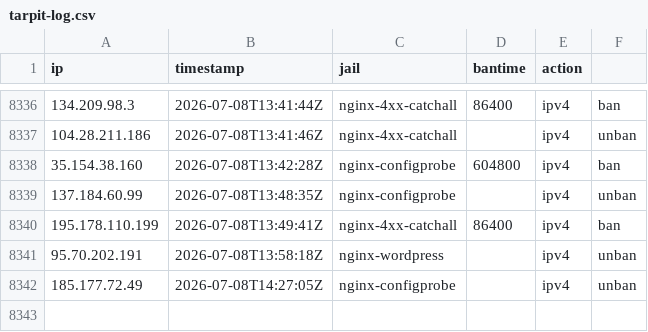
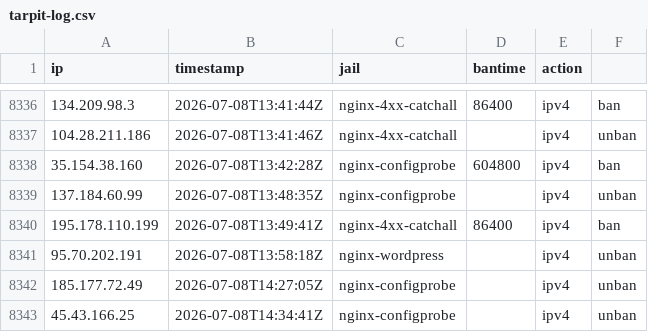
Before and after one commit to perrins-p/EDL, a CSV file: tarpit-log.csv, drawn as a sheet; only a part is shown, gaps mark what is left out.

Commit message:
unban 45.43.166.25 (nginx-configprobe)

```diff
--- a/tarpit-log.csv
+++ b/tarpit-log.csv
@@ -8342 +8342,2 @@ ip,timestamp,jail,bantime,action
 185.177.72.49,2026-07-08T14:27:05Z,nginx-configprobe,,ipv4,unban
+45.43.166.25,2026-07-08T14:34:41Z,nginx-configprobe,,ipv4,unban
```
Also changed, not shown: 2 other files.
